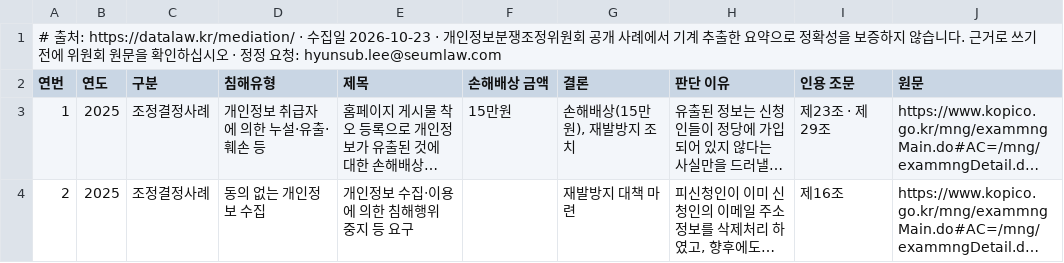
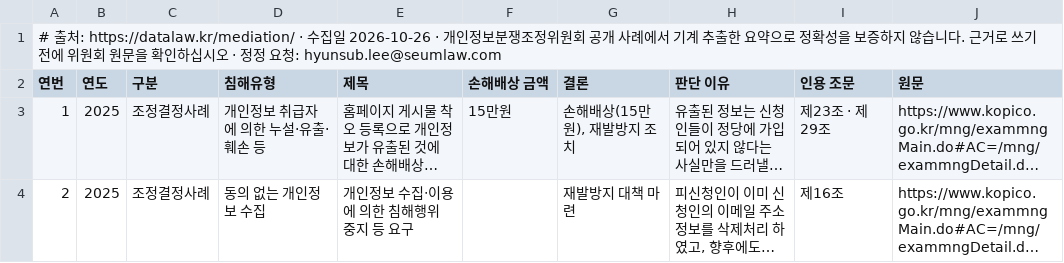
Before and after one commit to swap08/datalaw-data, a CSV file: data/mediation-cases.csv, drawn as a sheet; only a part is shown; long unchanged cells end in …; the diff names each change by its address in the sheet, - before the commit and + after, or states it on an @@ line.

Commit message:
데이터 갱신 2026-11-02 — pipc-sanctions.csv: 1051→1051, kmcc-sanctions.csv: 348→348, mediation-cases.csv: 771→771, damages-judgments.csv: 37→40, pipc-fine-mitigation.csv: 124→124, law-timeline.csv: 23→24

```diff
--- a/data/mediation-cases.csv
+++ b/data/mediation-cases.csv
-A1 (연번): …수집일 2026-10-23 · 개인정…
+A1 (연번): …수집일 2026-10-26 · 개인정…
```
Also changed, not shown: data/kmcc-sanctions.csv, data/law-timeline.csv, 3 other files.
